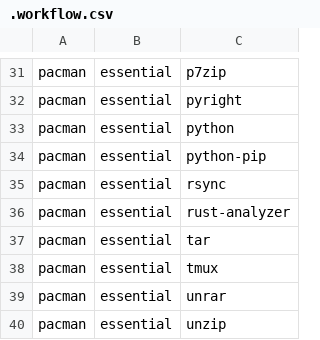
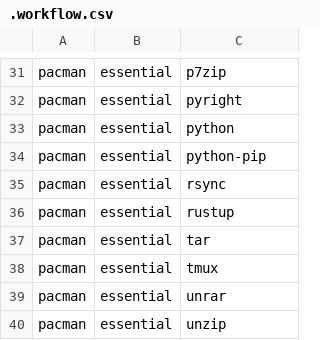
Before and after one commit to JoseFilipeFerreira/toolbelt, a CSV file: .workflow.csv, drawn as a sheet; only a part is shown, gaps mark what is left out.

Commit message:
[instal] rusty bros

```diff
--- a/.workflow.csv
+++ b/.workflow.csv
@@ -35,3 +35,3 @@ pacman,essential,python-pip
 pacman,essential,rsync
-pacman,essential,rust-analyzer
+pacman,essential,rustup
 pacman,essential,tar
```
